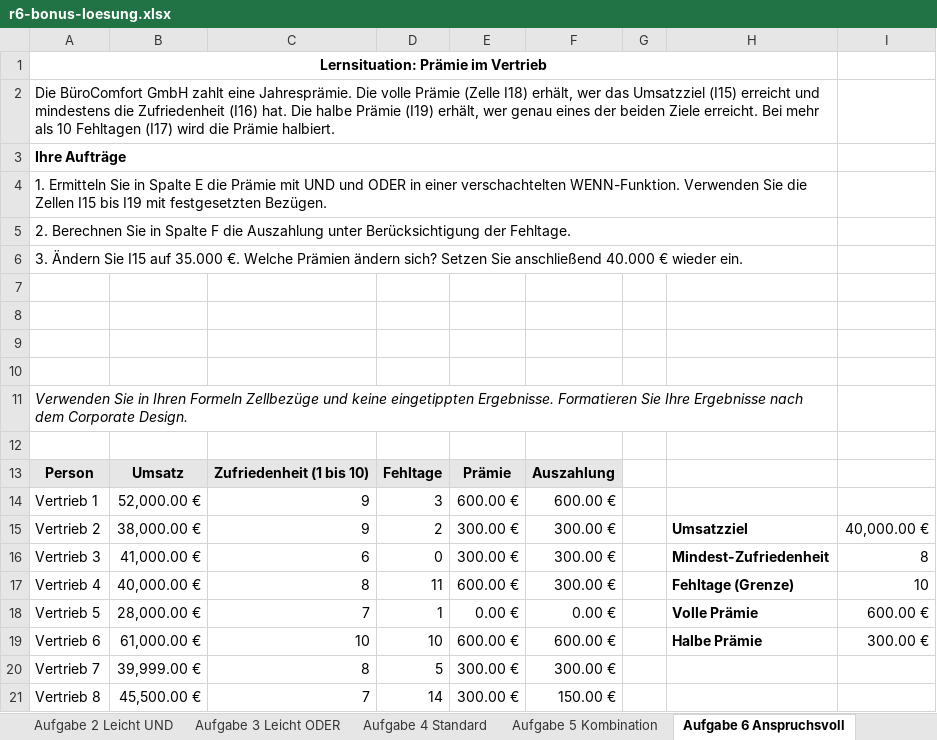
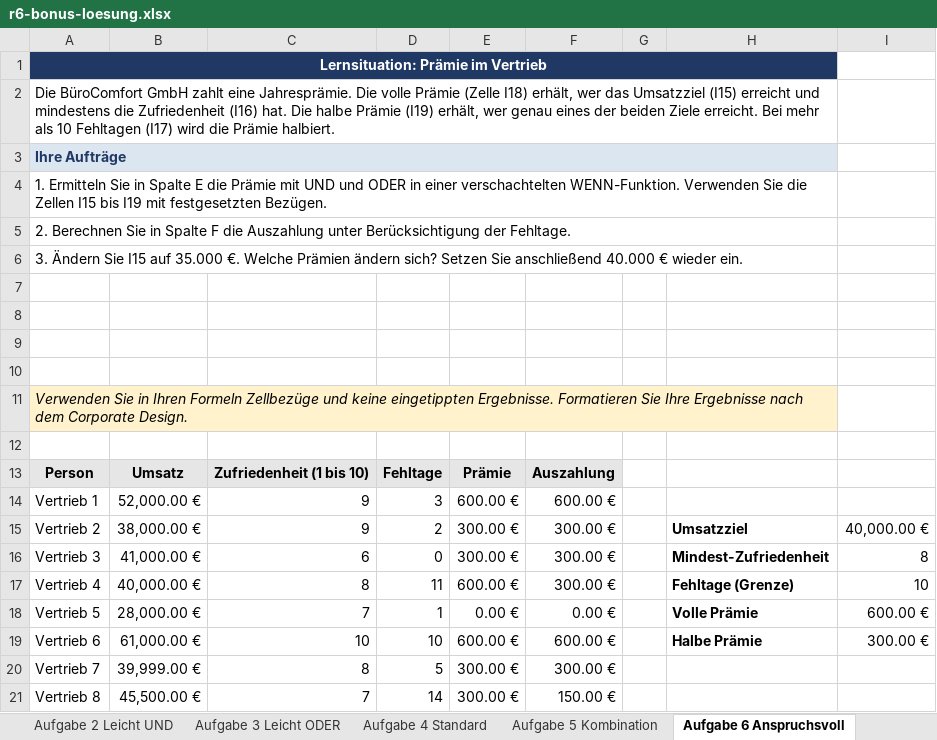
Before and after one commit to fufischer73/Excel_Funktionen_BM, an Excel workbook: lehrkraft/loesungen/r6-bonus-loesung.xlsx, sheet Aufgabe 6 Anspruchsvoll, drawn as a sheet; values as stored, in another font and other column widths than the file's, no borders; the diff names each change by its address in the sheet, - before the commit and + after, or states it on an @@ line.

```diff
--- a/lehrkraft/loesungen/r6-bonus-loesung.xlsx (sheet Aufgabe 6 Anspruchsvoll)
+++ b/lehrkraft/loesungen/r6-bonus-loesung.xlsx (sheet Aufgabe 6 Anspruchsvoll)
-A1:H1 fill: none
+A1:H1 fill: #1F3864
-A1 text colour: black
+A1 text colour: #FFFFFF
-A3:H3 fill: none
+A3:H3 fill: #DCE6F1
-A3 text colour: black
+A3 text colour: #1F3864
-A11:H11 fill: none
+A11:H11 fill: #FFF2CC
```
Also changed, not shown: sheet Start, sheet Bonus, sheet Aufgabe 4 Standard, sheet Aufgabe 7 Transfer, sheet Aufgabe 3 Leicht ODER, sheet Aufgabe 2 Leicht UND, 1 more sheet, other sheet tabs, lehrkraft/loesungen/r2-preisliste-loesung.xlsx, lehrkraft/loesungen/r3-bestellungen-loesung.xlsx, 25 other files.
